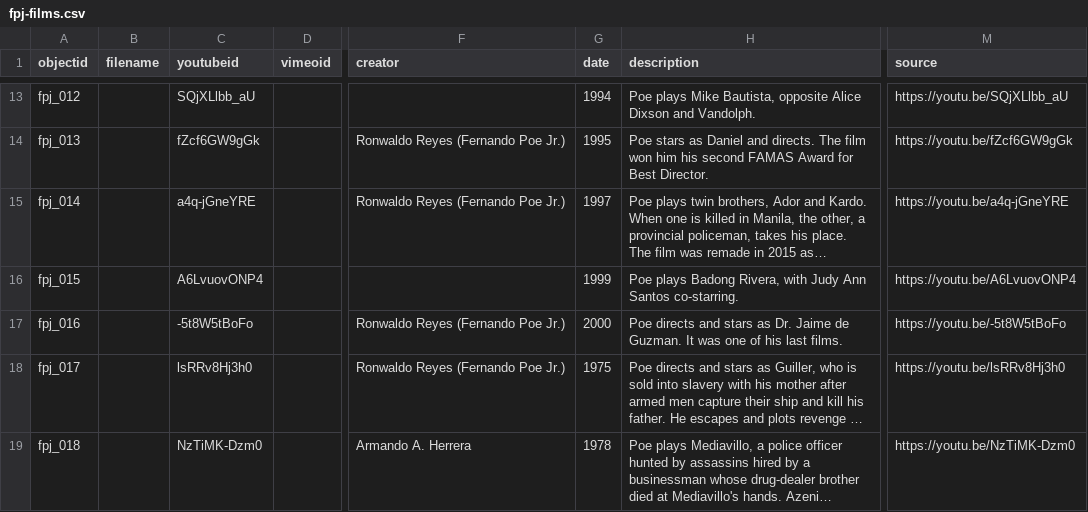
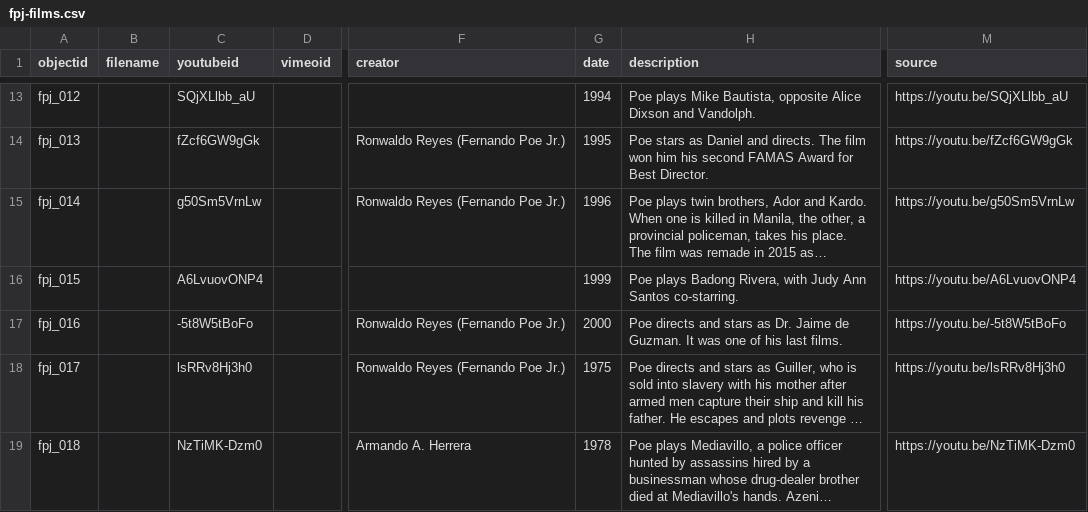
Before and after one commit to 24-00237/FPJ, a CSV file: _data/fpj-films.csv, drawn as a sheet; only a part is shown, gaps mark what is left out; long unchanged cells end in …; the diff names each change by its address in the sheet, - before the commit and + after, or states it on an @@ line.

```diff
--- a/_data/fpj-films.csv
+++ b/_data/fpj-films.csv
-C15 (youtubeid): a4q-jGneYRE
+C15 (youtubeid): g50Sm5VrnLw
-G15 (date): 1997
+G15 (date): 1996
-M15 (source): https://youtu.be/a4q-jGneYRE
+M15 (source): https://youtu.be/g50Sm5VrnLw
```
Also changed, not shown: 1 other file.
